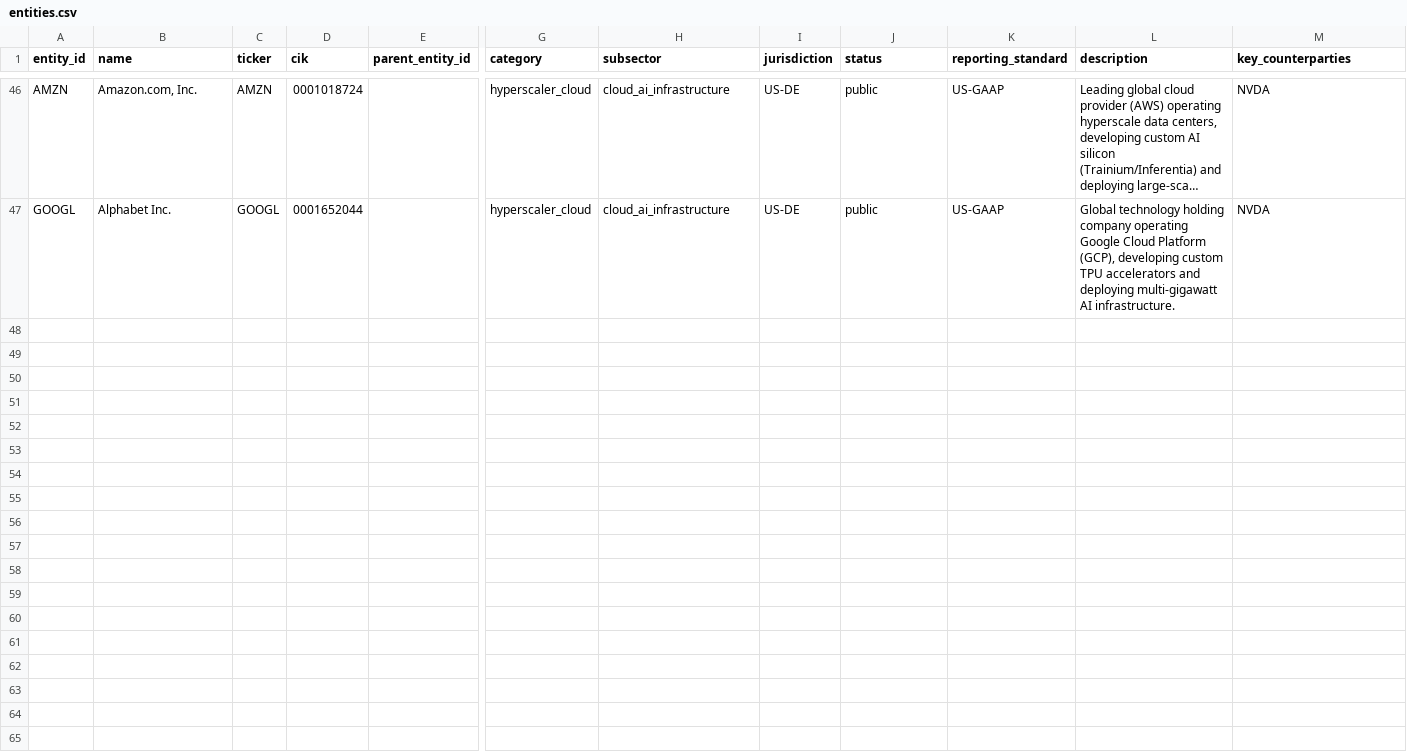
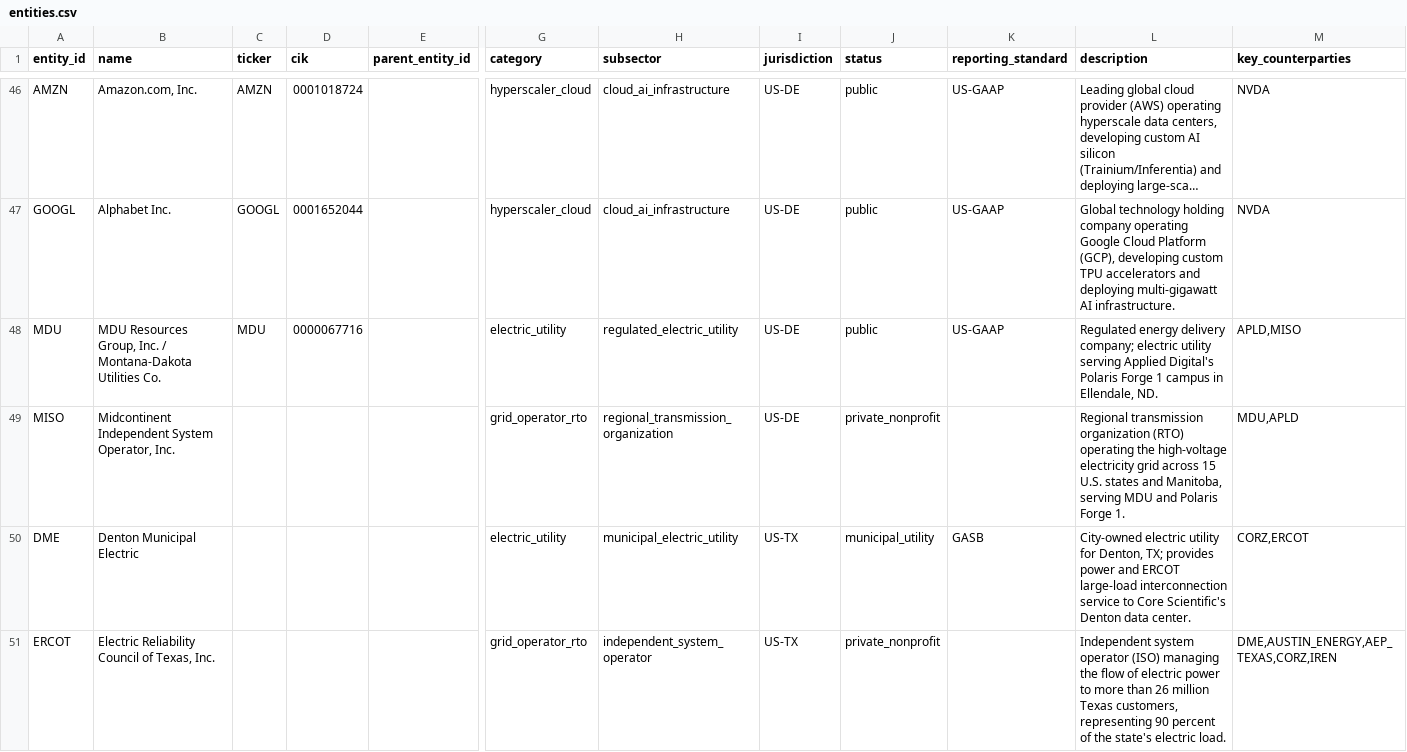
Before and after one commit to admiralorbiter/computational-sketchbook, a CSV file: 2026/2026-09-28-ai-infrastructure-network/data/processed/entities.csv, drawn as a sheet; only a part is shown, gaps mark what is left out; long unchanged cells end in …; rows hold the shown columns only; the diff covers the shown part only; the diff names each change by its address in the sheet, - before the commit and + after, or states it on an @@ line.

Commit message:
feat(power): implement facility-level power backplane and execute physical graph join (ADR-020)

```diff
--- a/2026/2026-09-28-ai-infrastructure-network/data/processed/entities.csv
+++ b/2026/2026-09-28-ai-infrastructure-network/data/processed/entities.csv
+row 48: MDU | MDU Resources Group, Inc. / Montana-Dakota Utilities Co. | MDU | 0000067716 |  | electric_utility | regulated_electric_utility | US-DE | public | US-GAAP | Regulated energy delivery company; electric utility serving Applied Digital's Polaris Forge 1 campus in Ellendale, ND. | APLD,MISO
+row 49: MISO | Midcontinent Independent System Operator, Inc. |  |  |  | grid_operator_rto | regional_transmission_organization | US-DE | private_nonprofit |  | Regional transmission organization (RTO) operating the high-voltage electricity grid across 15 U.S. states and Manitoba, serving MDU and Polaris Forge 1. | MDU,APLD
+row 50: DME | Denton Municipal Electric |  |  |  | electric_utility | municipal_electric_utility | US-TX | municipal_utility | GASB | City-owned electric utility for Denton, TX; provides power and ERCOT large-load interconnection service to Core Scientific's Denton data center. | CORZ,ERCOT
+row 51: ERCOT | Electric Reliability Council of Texas, Inc. |  |  |  | grid_operator_rto | independent_system_operator | US-TX | private_nonprofit |  | Independent system operator (ISO) managing the flow of electric power to more than 26 million Texas customers, representing 90 percent of the state's electric load. | DME,AUSTIN_ENERGY,AEP_TEXAS,CORZ,IREN
```
Also changed, not shown: 11 added rows elsewhere in this file, 26 other files.
